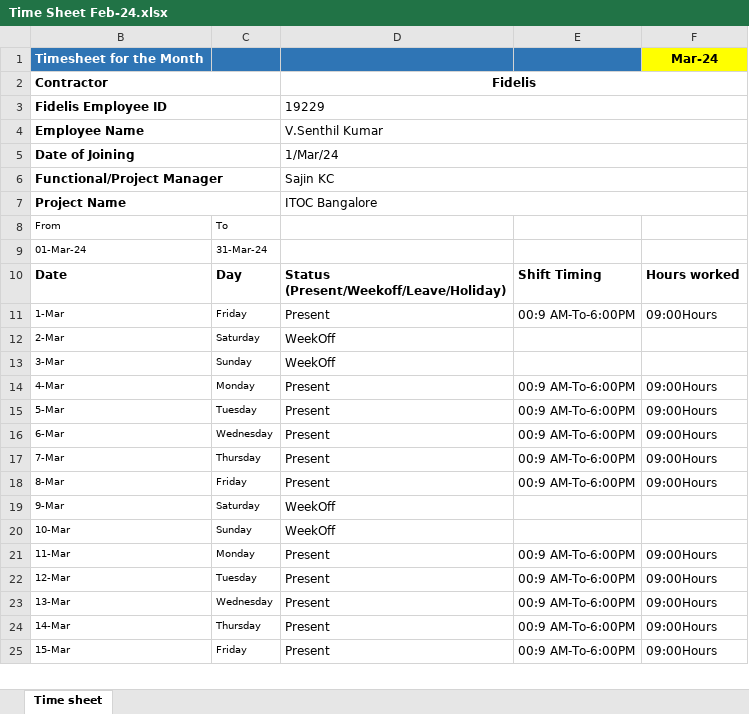
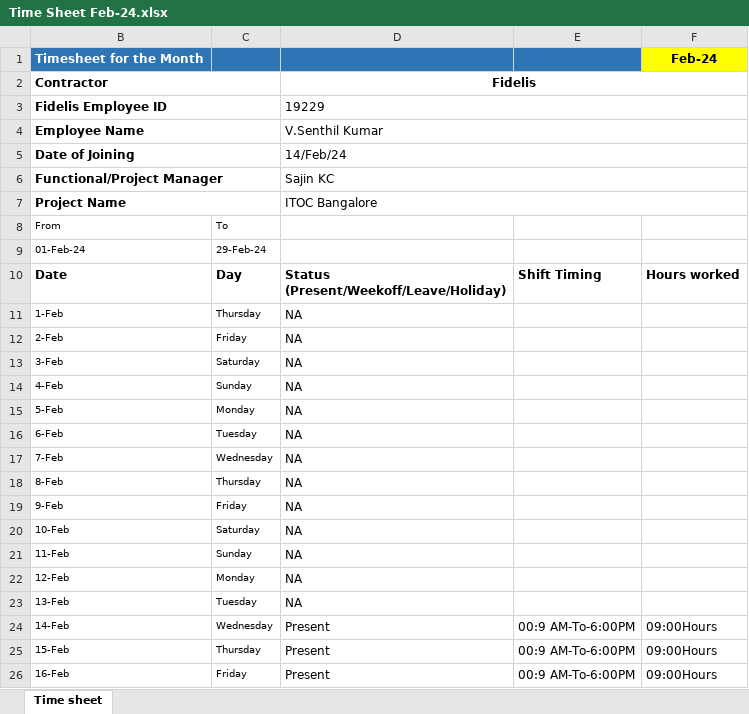
Before and after one commit to vsknalli/Compute, an Excel workbook: Timesheet/Time Sheet Feb-24.xlsx, sheet Time sheet, drawn as a sheet; only a part is shown; values as stored, in another font and other column widths than the file's, no borders; removed rows and columns are numbered as before the commit, all else as after; the diff covers the shown part only; the diff names each change by its address in the sheet, - before the commit and + after, or states it on an @@ line.

Commit message:
Mar Time sheet added

```diff
--- a/Timesheet/Time Sheet Feb-24.xlsx (sheet Time sheet)
+++ b/Timesheet/Time Sheet Feb-24.xlsx (sheet Time sheet)
-F1: Mar-24
+F1: Feb-24
-D5: 1/Mar/24
+D5: 14/Feb/24
-row 9: 01-Mar-24 | 31-Mar-24
+row 9: 01-Feb-24 | 29-Feb-24
-row 11: 1-Mar | Friday | Present | 00:9 AM-To-6:00PM | 09:00Hours
-row 12: 2-Mar | Saturday | WeekOff
-row 13: 3-Mar | Sunday | WeekOff
-row 14: 4-Mar | Monday | Present | 00:9 AM-To-6:00PM | 09:00Hours
-row 15: 5-Mar | Tuesday | Present | 00:9 AM-To-6:00PM | 09:00Hours
-row 16: 6-Mar | Wednesday | Present | 00:9 AM-To-6:00PM | 09:00Hours
-row 17: 7-Mar | Thursday | Present | 00:9 AM-To-6:00PM | 09:00Hours
-row 18: 8-Mar | Friday | Present | 00:9 AM-To-6:00PM | 09:00Hours
-row 19: 9-Mar | Saturday | WeekOff
-row 20: 10-Mar | Sunday | WeekOff
-row 21: 11-Mar | Monday | Present | 00:9 AM-To-6:00PM | 09:00Hours
-row 22: 12-Mar | Tuesday | Present | 00:9 AM-To-6:00PM | 09:00Hours
+row 11: 1-Feb | Thursday | NA
+row 12: 2-Feb | Friday | NA
+row 13: 3-Feb | Saturday | NA
+row 14: 4-Feb | Sunday | NA
+row 15: 5-Feb | Monday | NA
+row 16: 6-Feb | Tuesday | NA
+row 17: 7-Feb | Wednesday | NA
+row 18: 8-Feb | Thursday | NA
+row 19: 9-Feb | Friday | NA
+row 20: 10-Feb | Saturday | NA
+row 21: 11-Feb | Sunday | NA
+row 22: 12-Feb | Monday | NA
+row 23: 13-Feb | Tuesday | NA
-B24: 13-Mar
+B24: 14-Feb
-B25: 14-Mar
+B25: 15-Feb
-B26: 15-Mar
+B26: 16-Feb
```
Also changed, not shown: 1 removed row and 13 edited cells elsewhere in this sheet, formulas that keep their value, Timesheet/Time Sheet Mar-24.xlsx.
